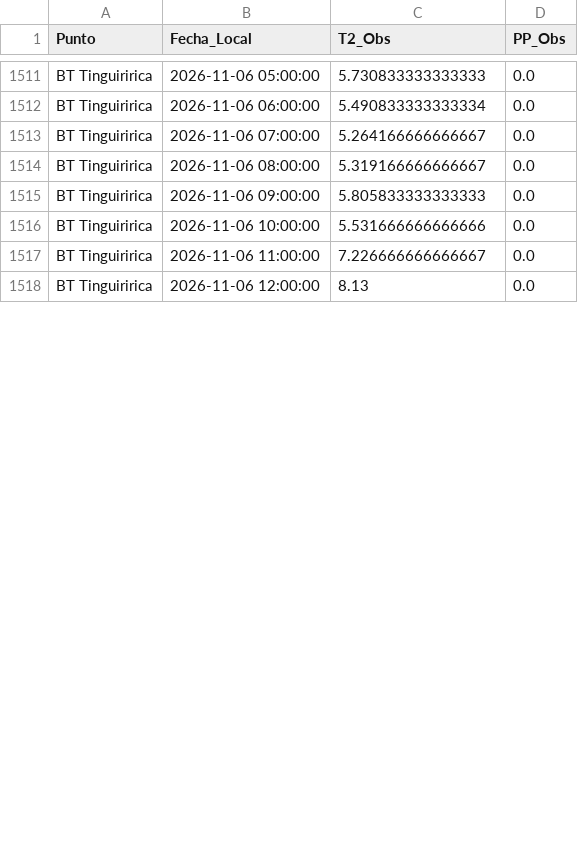
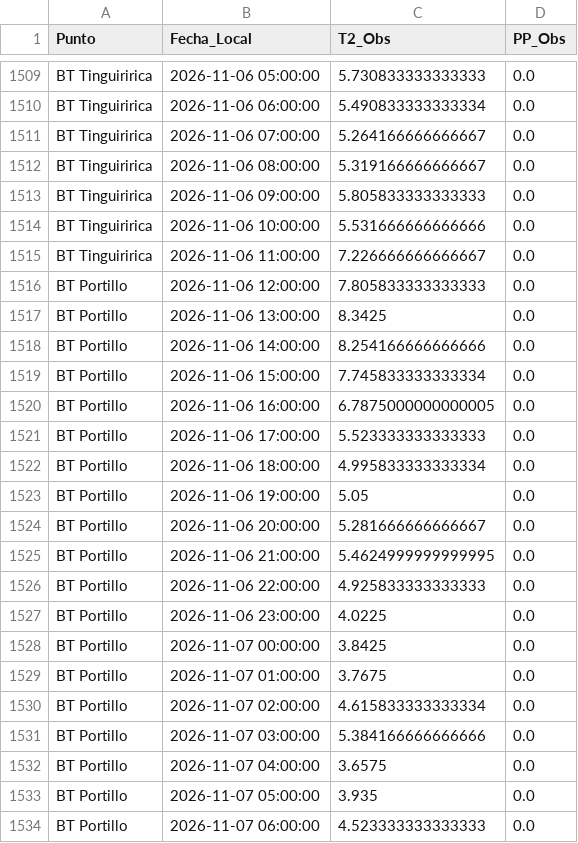
Before and after one commit to robleiva/pronostico-tinguiririca, a CSV file: historico/observaciones_ambient.csv, drawn as a sheet; only a part is shown, gaps mark what is left out; the shorter side is filled out with more unchanged rows; the diff covers the shown part only.

```diff
--- a/historico/observaciones_ambient.csv
+++ b/historico/observaciones_ambient.csv
@@ -1517 +1515,20 @@ BT Tinguiririca,2026-11-06 10:00:00,5.531666666666666,0.0
 BT Tinguiririca,2026-11-06 11:00:00,7.226666666666667,0.0
+BT Portillo,2026-11-06 12:00:00,7.805833333333333,0.0
+BT Portillo,2026-11-06 13:00:00,8.3425,0.0
+BT Portillo,2026-11-06 14:00:00,8.254166666666666,0.0
+BT Portillo,2026-11-06 15:00:00,7.745833333333334,0.0
+BT Portillo,2026-11-06 16:00:00,6.7875000000000005,0.0
+BT Portillo,2026-11-06 17:00:00,5.523333333333333,0.0
+BT Portillo,2026-11-06 18:00:00,4.995833333333334,0.0
+BT Portillo,2026-11-06 19:00:00,5.05,0.0
+BT Portillo,2026-11-06 20:00:00,5.281666666666667,0.0
+BT Portillo,2026-11-06 21:00:00,5.4624999999999995,0.0
+BT Portillo,2026-11-06 22:00:00,4.925833333333333,0.0
+BT Portillo,2026-11-06 23:00:00,4.0225,0.0
+BT Portillo,2026-11-07 00:00:00,3.8425,0.0
+BT Portillo,2026-11-07 01:00:00,3.7675,0.0
+BT Portillo,2026-11-07 02:00:00,4.615833333333334,0.0
+BT Portillo,2026-11-07 03:00:00,5.384166666666666,0.0
+BT Portillo,2026-11-07 04:00:00,3.6575,0.0
+BT Portillo,2026-11-07 05:00:00,3.935,0.0
+BT Portillo,2026-11-07 06:00:00,4.523333333333333,0.0
```
Also changed, not shown: 27 added rows, 1 removed row and 4 edited cells elsewhere in this file, 1 other file.
